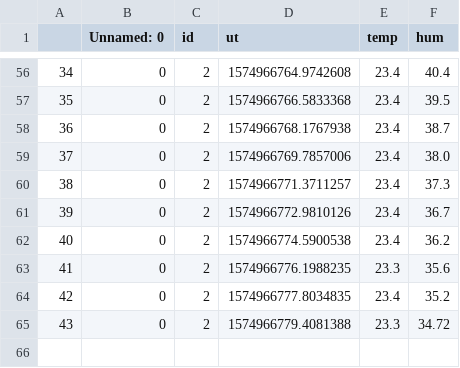
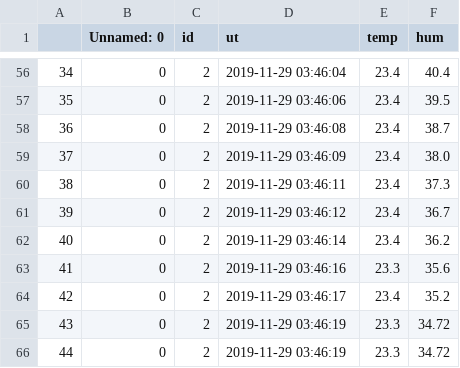
Before and after one commit to YutoMori/openAI, a CSV file: all.csv, drawn as a sheet; only a part is shown, gaps mark what is left out; the diff covers the shown part only.

```diff
--- a/all.csv
+++ b/all.csv
@@ -56,10 +56,11 @@
-34,0,2,1574966764.9742608,23.4,40.4
-35,0,2,1574966766.5833368,23.4,39.5
-36,0,2,1574966768.1767938,23.4,38.7
-37,0,2,1574966769.7857006,23.4,38.0
-38,0,2,1574966771.3711257,23.4,37.3
-39,0,2,1574966772.9810126,23.4,36.7
-40,0,2,1574966774.5900538,23.4,36.2
-41,0,2,1574966776.1988235,23.3,35.6
-42,0,2,1574966777.8034835,23.4,35.2
-43,0,2,1574966779.4081388,23.3,34.72
+34,0,2,2019-11-29 03:46:04,23.4,40.4
+35,0,2,2019-11-29 03:46:06,23.4,39.5
+36,0,2,2019-11-29 03:46:08,23.4,38.7
+37,0,2,2019-11-29 03:46:09,23.4,38.0
+38,0,2,2019-11-29 03:46:11,23.4,37.3
+39,0,2,2019-11-29 03:46:12,23.4,36.7
+40,0,2,2019-11-29 03:46:14,23.4,36.2
+41,0,2,2019-11-29 03:46:16,23.3,35.6
+42,0,2,2019-11-29 03:46:17,23.4,35.2
+43,0,2,2019-11-29 03:46:19,23.3,34.72
+44,0,2,2019-11-29 03:46:19,23.3,34.72
```
Also changed, not shown: 54 edited cells elsewhere in this file, csv/out_test.csv, csv/out_test2.csv, 1 other file.
